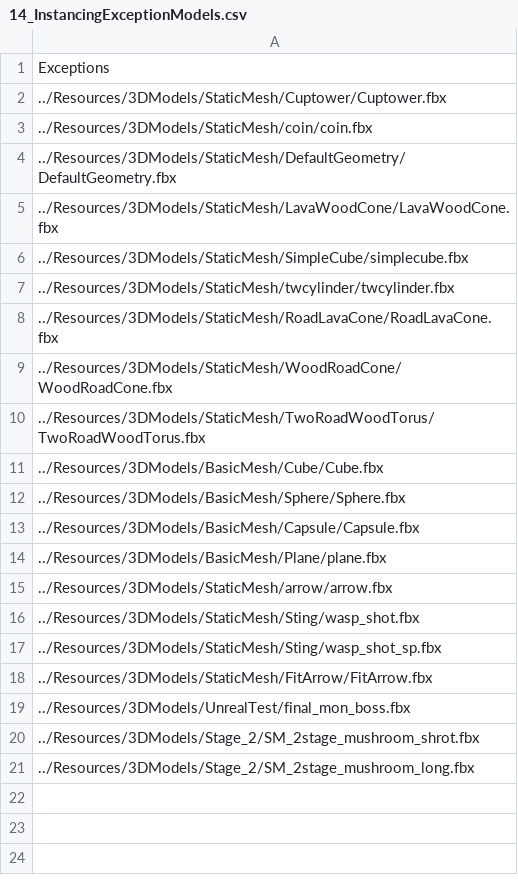
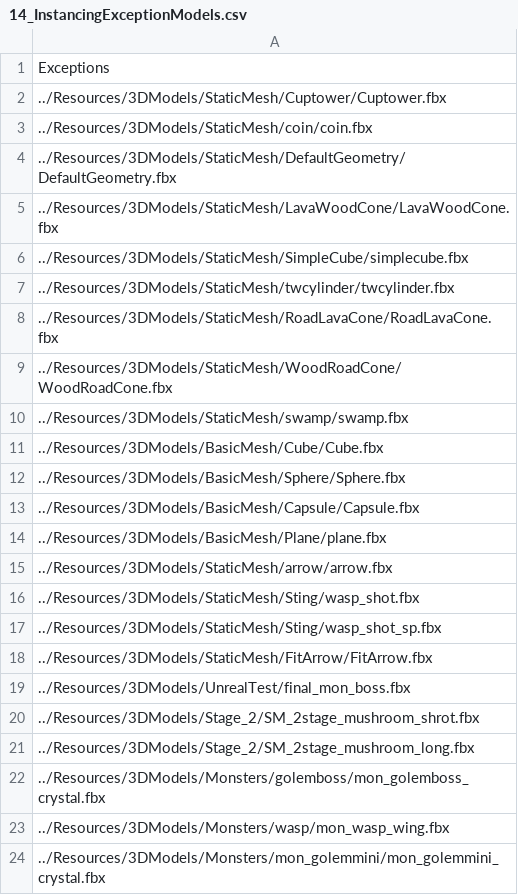
Before and after one commit to ParagonGA4th/GAFinalProject, a CSV file: ParagonEngine/ResourceList/14_InstancingExceptionModels.csv, drawn as a sheet.

```diff
--- a/ParagonEngine/ResourceList/14_InstancingExceptionModels.csv
+++ b/ParagonEngine/ResourceList/14_InstancingExceptionModels.csv
@@ -9,3 +9,3 @@ Exceptions
 ../Resources/3DModels/StaticMesh/WoodRoadCone/WoodRoadCone.fbx
-../Resources/3DModels/StaticMesh/TwoRoadWoodTorus/TwoRoadWoodTorus.fbx
+../Resources/3DModels/StaticMesh/swamp/swamp.fbx
 ../Resources/3DModels/BasicMesh/Cube/Cube.fbx
@@ -21 +21,4 @@ Exceptions
 ../Resources/3DModels/Stage_2/SM_2stage_mushroom_long.fbx
+../Resources/3DModels/Monsters/golemboss/mon_golemboss_crystal.fbx
+../Resources/3DModels/Monsters/wasp/mon_wasp_wing.fbx
+../Resources/3DModels/Monsters/mon_golemmini/mon_golemmini_crystal.fbx
```
Also changed, not shown: 27 other files.
